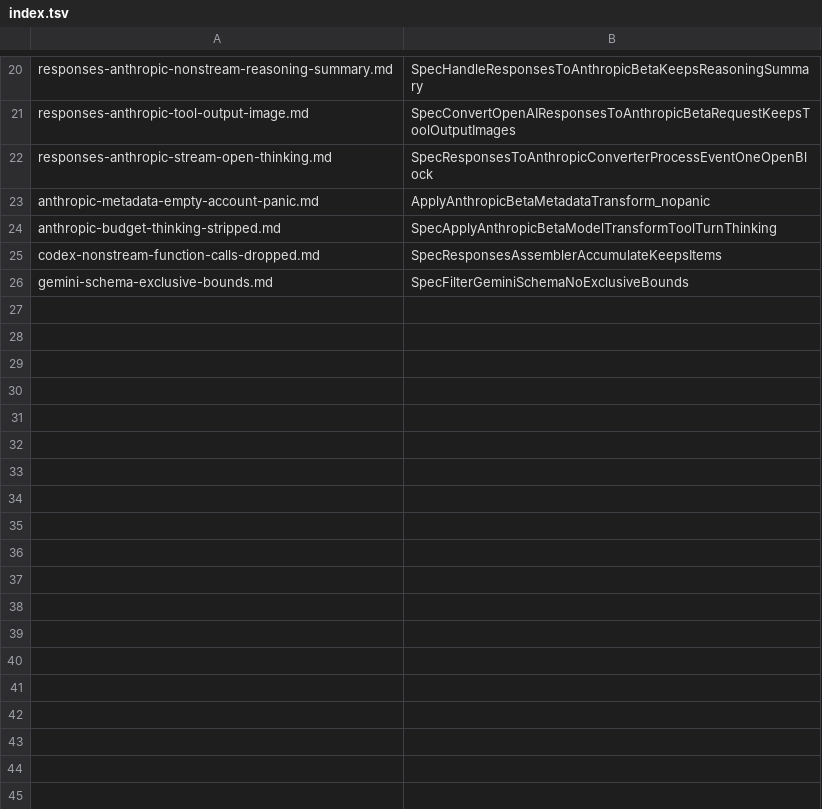
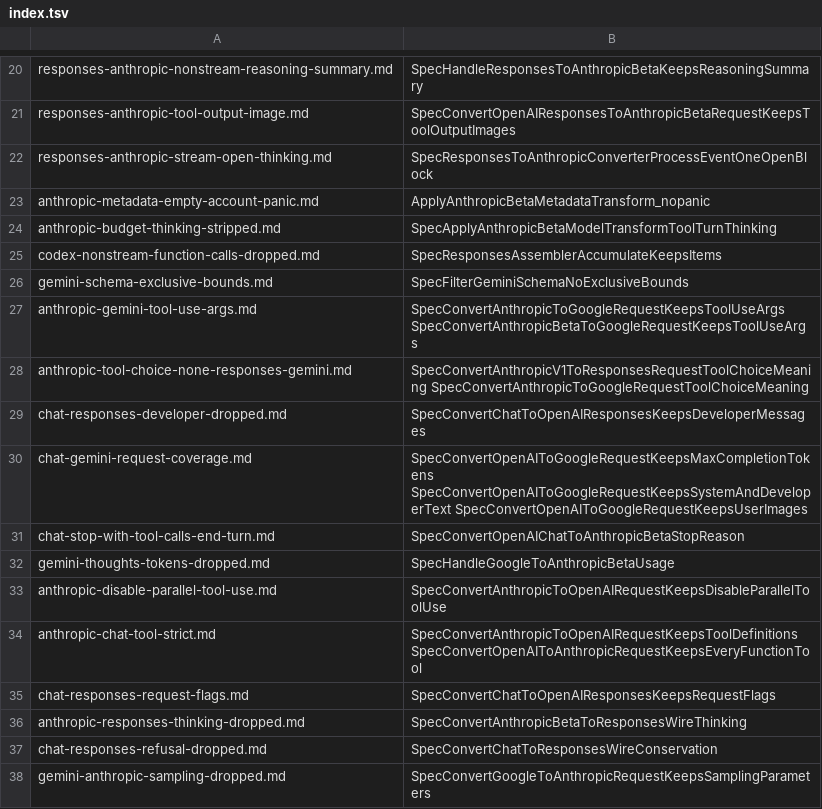
Before and after one commit to andreasfoo/go2lean-tingly-box, a TSV file: findings/index.tsv, drawn as a sheet; only a part is shown, gaps mark what is left out; the diff names each change by its address in the sheet, - before the commit and + after, or states it on an @@ line.

```diff
--- a/findings/index.tsv
+++ b/findings/index.tsv
+row 27: anthropic-gemini-tool-use-args.md | SpecConvertAnthropicToGoogleRequestKeepsToolUseArgs SpecConvertAnthropicBetaToGoogleRequestKeepsToolUseArgs
+row 28: anthropic-tool-choice-none-responses-gemini.md | SpecConvertAnthropicV1ToResponsesRequestToolChoiceMeaning SpecConvertAnthropicToGoogleRequestToolChoiceMeaning
+row 29: chat-responses-developer-dropped.md | SpecConvertChatToOpenAIResponsesKeepsDeveloperMessages
+row 30: chat-gemini-request-coverage.md | SpecConvertOpenAIToGoogleRequestKeepsMaxCompletionTokens SpecConvertOpenAIToGoogleRequestKeepsSystemAndDeveloperText SpecConvertOpenAIToGoogleRequestKeepsUserImages
+row 31: chat-stop-with-tool-calls-end-turn.md | SpecConvertOpenAIChatToAnthropicBetaStopReason
+row 32: gemini-thoughts-tokens-dropped.md | SpecHandleGoogleToAnthropicBetaUsage
+row 33: anthropic-disable-parallel-tool-use.md | SpecConvertAnthropicToOpenAIRequestKeepsDisableParallelToolUse
+row 34: anthropic-chat-tool-strict.md | SpecConvertAnthropicToOpenAIRequestKeepsToolDefinitions SpecConvertOpenAIToAnthropicRequestKeepsEveryFunctionTool
+row 35: chat-responses-request-flags.md | SpecConvertChatToOpenAIResponsesKeepsRequestFlags
+row 36: anthropic-responses-thinking-dropped.md | SpecConvertAnthropicBetaToResponsesWireThinking
+row 37: chat-responses-refusal-dropped.md | SpecConvertChatToResponsesWireConservation
+row 38: gemini-anthropic-sampling-dropped.md | SpecConvertGoogleToAnthropicRequestKeepsSamplingParameters
```
Also changed, not shown: 18 other files.
